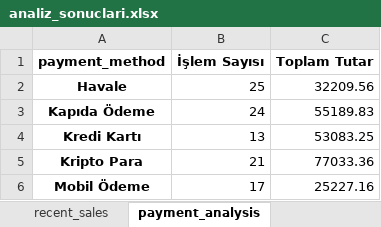
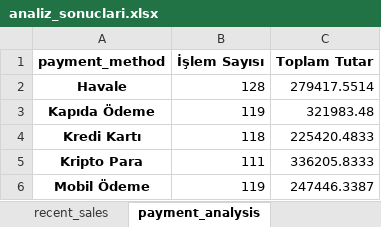
Before and after one commit to elfbrtc/ecommerce-project, an Excel workbook: analiz_sonuclari.xlsx, sheet payment_analysis, drawn as a sheet; values as stored, in another font and other column widths than the file's, no borders; the diff names each change by its address in the sheet, - before the commit and + after, or states it on an @@ line.

```diff
--- a/analiz_sonuclari.xlsx (sheet payment_analysis)
+++ b/analiz_sonuclari.xlsx (sheet payment_analysis)
-B2 (İşlem Sayısı): 25
+B2 (İşlem Sayısı): 128
-C2 (Toplam Tutar): 32209.56
+C2 (Toplam Tutar): 279417.5514
-B3 (İşlem Sayısı): 24
+B3 (İşlem Sayısı): 119
-C3 (Toplam Tutar): 55189.83
+C3 (Toplam Tutar): 321983.48
-B4 (İşlem Sayısı): 13
+B4 (İşlem Sayısı): 118
-C4 (Toplam Tutar): 53083.25
+C4 (Toplam Tutar): 225420.4833
-B5 (İşlem Sayısı): 21
+B5 (İşlem Sayısı): 111
-C5 (Toplam Tutar): 77033.36
+C5 (Toplam Tutar): 336205.8333
-B6 (İşlem Sayısı): 17
+B6 (İşlem Sayısı): 119
-C6 (Toplam Tutar): 25227.16
+C6 (Toplam Tutar): 247446.3387
```
Also changed, not shown: sheet price_updates, sheet recent_sales, sheet top_products, sheet category_prices, sheet missing_data_report, sheet cleaning_comparison, 4 other files.
